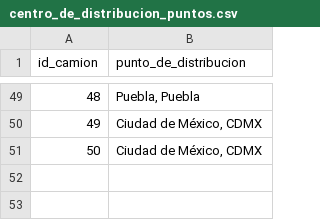
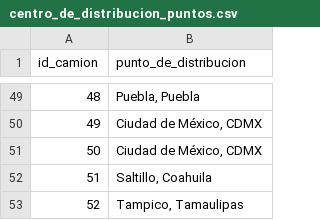
Before and after one commit to PPuertos/Dashboard-Logistica, a CSV file: centro_de_distribucion_puntos.csv, drawn as a sheet; only a part is shown, gaps mark what is left out.

```diff
--- a/centro_de_distribucion_puntos.csv
+++ b/centro_de_distribucion_puntos.csv
@@ -51 +51,3 @@ id_camion,punto_de_distribucion
 50,"Ciudad de México, CDMX"
+51,"Saltillo, Coahuila"
+52,"Tampico, Tamaulipas"
```
Also changed, not shown: 3 other files.
